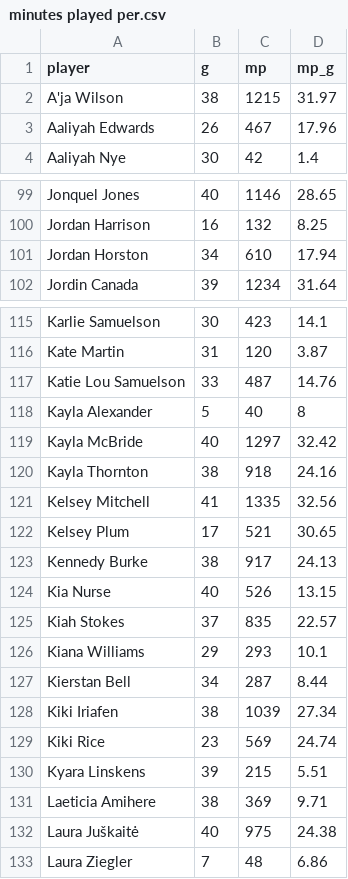
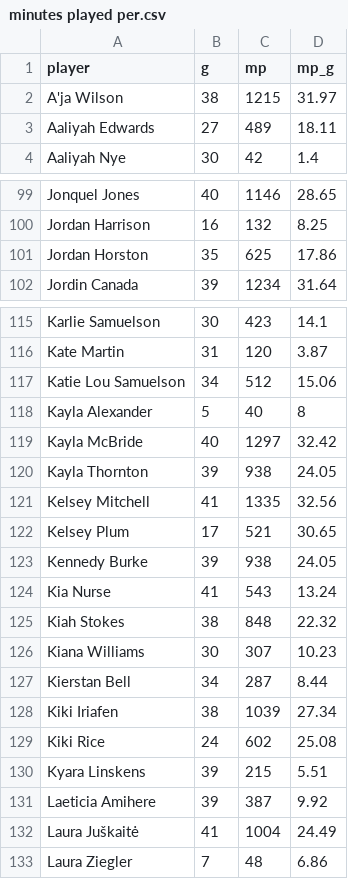
Before and after one commit to joshmartinecon/wnba-ratings, a CSV file: minutes played per.csv, drawn as a sheet; only a part is shown, gaps mark what is left out; the diff covers the shown part only.

```diff
--- a/minutes played per.csv
+++ b/minutes played per.csv
@@ -2,3 +2,3 @@
 "A'ja Wilson",38,1215,31.97
-"Aaliyah Edwards",26,467,17.96
+"Aaliyah Edwards",27,489,18.11
 "Aaliyah Nye",30,42,1.4
@@ -100,3 +100,3 @@
 "Jordan Harrison",16,132,8.25
-"Jordan Horston",34,610,17.94
+"Jordan Horston",35,625,17.86
 "Jordin Canada",39,1234,31.64
@@ -116,18 +116,18 @@
 "Kate Martin",31,120,3.87
-"Katie Lou Samuelson",33,487,14.76
+"Katie Lou Samuelson",34,512,15.06
 "Kayla Alexander",5,40,8
 "Kayla McBride",40,1297,32.42
-"Kayla Thornton",38,918,24.16
+"Kayla Thornton",39,938,24.05
 "Kelsey Mitchell",41,1335,32.56
 "Kelsey Plum",17,521,30.65
-"Kennedy Burke",38,917,24.13
-"Kia Nurse",40,526,13.15
-"Kiah Stokes",37,835,22.57
-"Kiana Williams",29,293,10.1
+"Kennedy Burke",39,938,24.05
+"Kia Nurse",41,543,13.24
+"Kiah Stokes",38,848,22.32
+"Kiana Williams",30,307,10.23
 "Kierstan Bell",34,287,8.44
 "Kiki Iriafen",38,1039,27.34
-"Kiki Rice",23,569,24.74
+"Kiki Rice",24,602,25.08
 "Kyara Linskens",39,215,5.51
-"Laeticia Amihere",38,369,9.71
-"Laura Juškaitė",40,975,24.38
+"Laeticia Amihere",39,387,9.92
+"Laura Juškaitė",41,1004,24.49
 "Laura Ziegler",7,48,6.86
```
Also changed, not shown: 103 edited cells elsewhere in this file, WNBA_Ratings_and_Rotations.csv, WNBA_Team_Ratings.csv, 9 other files.
